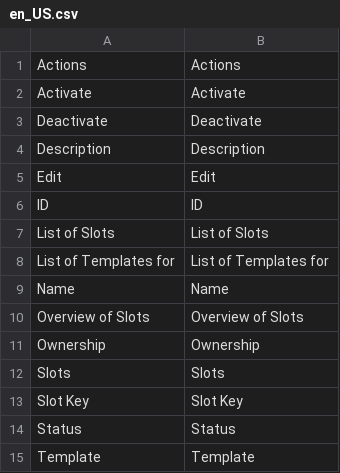
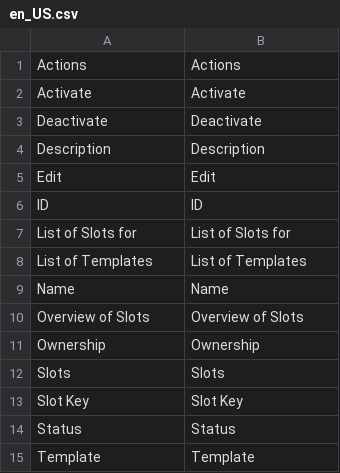
Before and after one commit to spryker/cms-slot-gui, a CSV file: data/translation/Zed/en_US.csv, drawn as a sheet.

```diff
--- a/data/translation/Zed/en_US.csv
+++ b/data/translation/Zed/en_US.csv
@@ -6,4 +6,4 @@ Edit,Edit
 ID,ID
-"List of Slots","List of Slots"
-"List of Templates for","List of Templates for"
+"List of Slots for","List of Slots for"
+"List of Templates","List of Templates"
 Name,Name
```
Also changed, not shown: data/translation/Zed/de_DE.csv, 3 other files.
